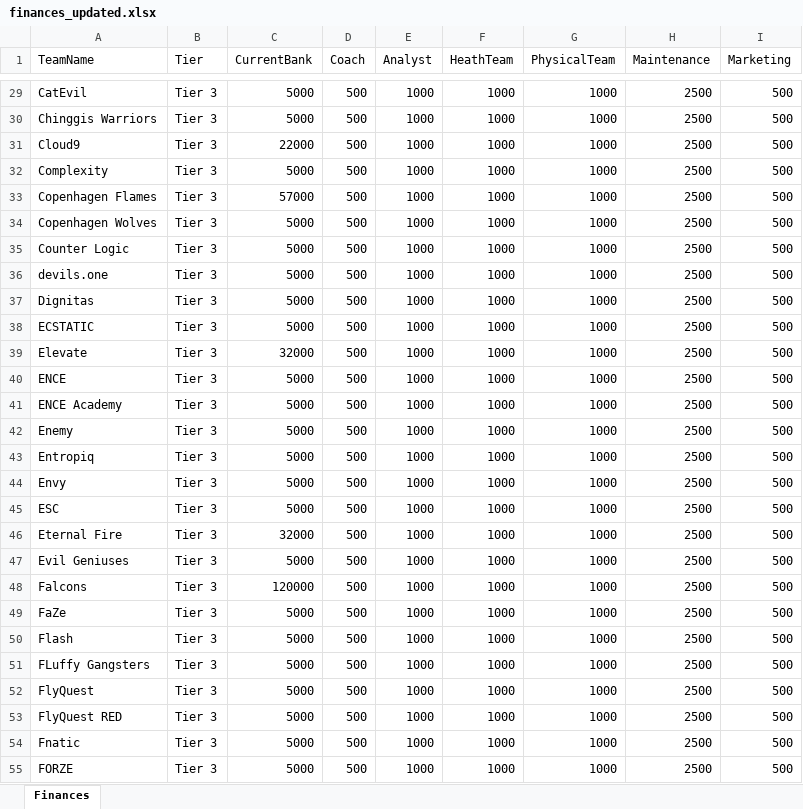
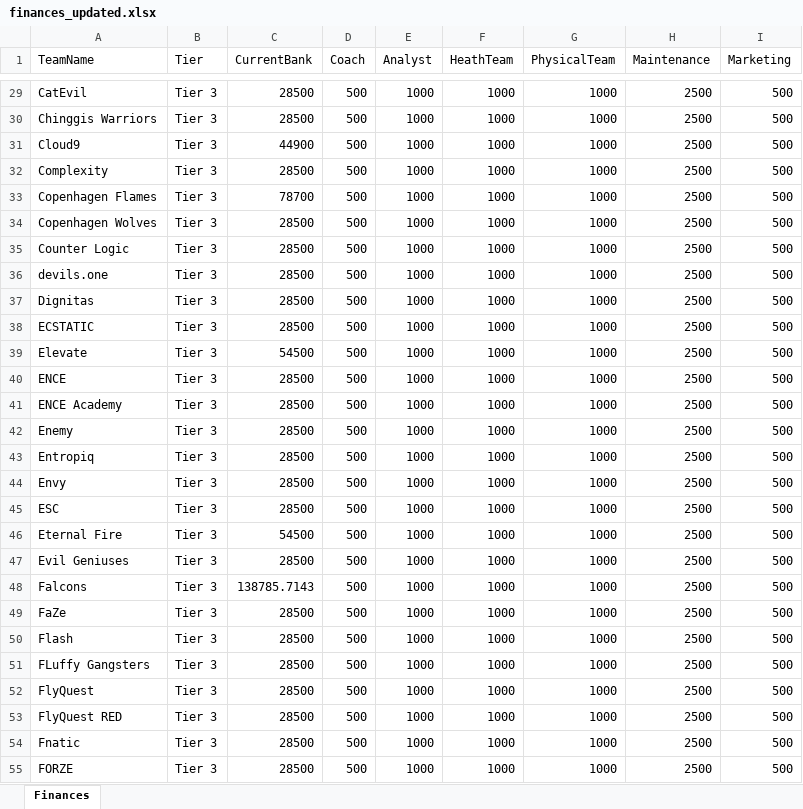
Before and after one commit to ckjhn/ck-tools, an Excel workbook: file/finances_updated.xlsx, sheet Finances, drawn as a sheet; only a part is shown, gaps mark what is left out; values as stored, in another font and other column widths than the file's, no borders; the diff covers the shown part only; the diff names each change by its address in the sheet, - before the commit and + after, or states it on an @@ line.

```diff
--- a/file/finances_updated.xlsx (sheet Finances)
+++ b/file/finances_updated.xlsx (sheet Finances)
-C29:C30 (CurrentBank): 5000
+C29:C30 (CurrentBank): 28500
-C31 (CurrentBank): 22000
+C31 (CurrentBank): 44900
-C32 (CurrentBank): 5000
+C32 (CurrentBank): 28500
-C33 (CurrentBank): 57000
+C33 (CurrentBank): 78700
-C34:C38 (CurrentBank): 5000
+C34:C38 (CurrentBank): 28500
-C39 (CurrentBank): 32000
+C39 (CurrentBank): 54500
-C40:C45 (CurrentBank): 5000
+C40:C45 (CurrentBank): 28500
-C46 (CurrentBank): 32000
+C46 (CurrentBank): 54500
-C47 (CurrentBank): 5000
+C47 (CurrentBank): 28500
-C48 (CurrentBank): 120000
+C48 (CurrentBank): 138785.7143
-C49:C55 (CurrentBank): 5000
+C49:C55 (CurrentBank): 28500
```
Also changed, not shown: 138 edited cells elsewhere in this sheet, 1 other file.
